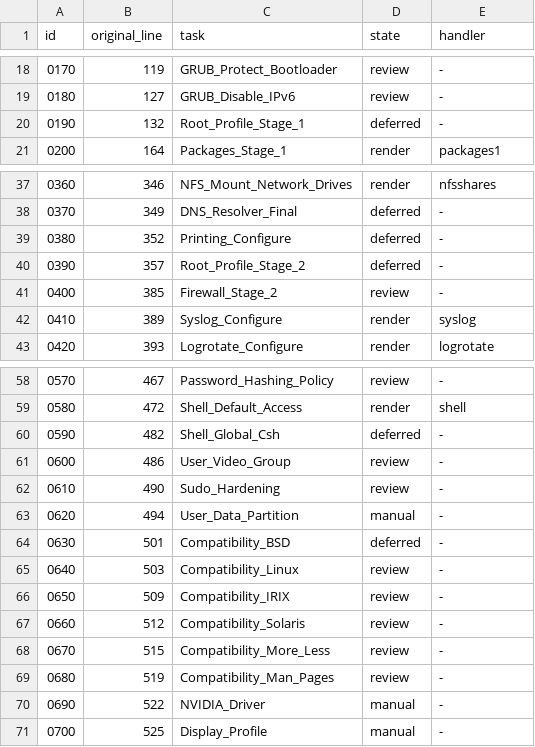
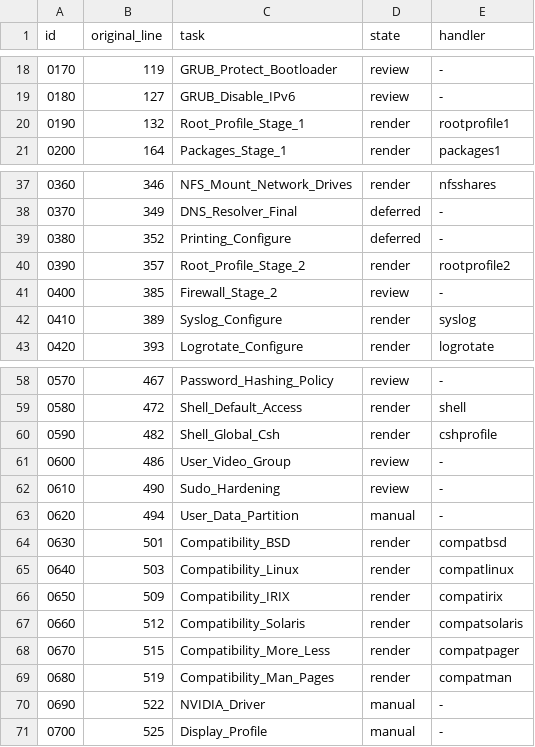
Before and after one commit to Robin-Goerlach/Automating_Unix_SysAdmin, a TSV file: install/debian-client/checklist.tsv, drawn as a sheet; only a part is shown, gaps mark what is left out.

Commit message:
feat: group Debian shell and UNIX compatibility candidates

```diff
--- a/install/debian-client/checklist.tsv
+++ b/install/debian-client/checklist.tsv
@@ -19,3 +19,3 @@ id	original_line	task	state	handler
 0180	127	GRUB_Disable_IPv6	review	-
-0190	132	Root_Profile_Stage_1	deferred	-
+0190	132	Root_Profile_Stage_1	render	rootprofile1
 0200	164	Packages_Stage_1	render	packages1
@@ -39,3 +39,3 @@ id	original_line	task	state	handler
 0380	352	Printing_Configure	deferred	-
-0390	357	Root_Profile_Stage_2	deferred	-
+0390	357	Root_Profile_Stage_2	render	rootprofile2
 0400	385	Firewall_Stage_2	review	-
@@ -59,3 +59,3 @@ id	original_line	task	state	handler
 0580	472	Shell_Default_Access	render	shell
-0590	482	Shell_Global_Csh	deferred	-
+0590	482	Shell_Global_Csh	render	cshprofile
 0600	486	User_Video_Group	review	-
@@ -63,8 +63,8 @@ id	original_line	task	state	handler
 0620	494	User_Data_Partition	manual	-
-0630	501	Compatibility_BSD	deferred	-
-0640	503	Compatibility_Linux	review	-
-0650	509	Compatibility_IRIX	review	-
-0660	512	Compatibility_Solaris	review	-
-0670	515	Compatibility_More_Less	review	-
-0680	519	Compatibility_Man_Pages	review	-
+0630	501	Compatibility_BSD	render	compatbsd
+0640	503	Compatibility_Linux	render	compatlinux
+0650	509	Compatibility_IRIX	render	compatirix
+0660	512	Compatibility_Solaris	render	compatsolaris
+0670	515	Compatibility_More_Less	render	compatpager
+0680	519	Compatibility_Man_Pages	render	compatman
 0690	522	NVIDIA_Driver	manual	-
```
Also changed, not shown: install/debian-client/dependencies.tsv, 20 other files.
